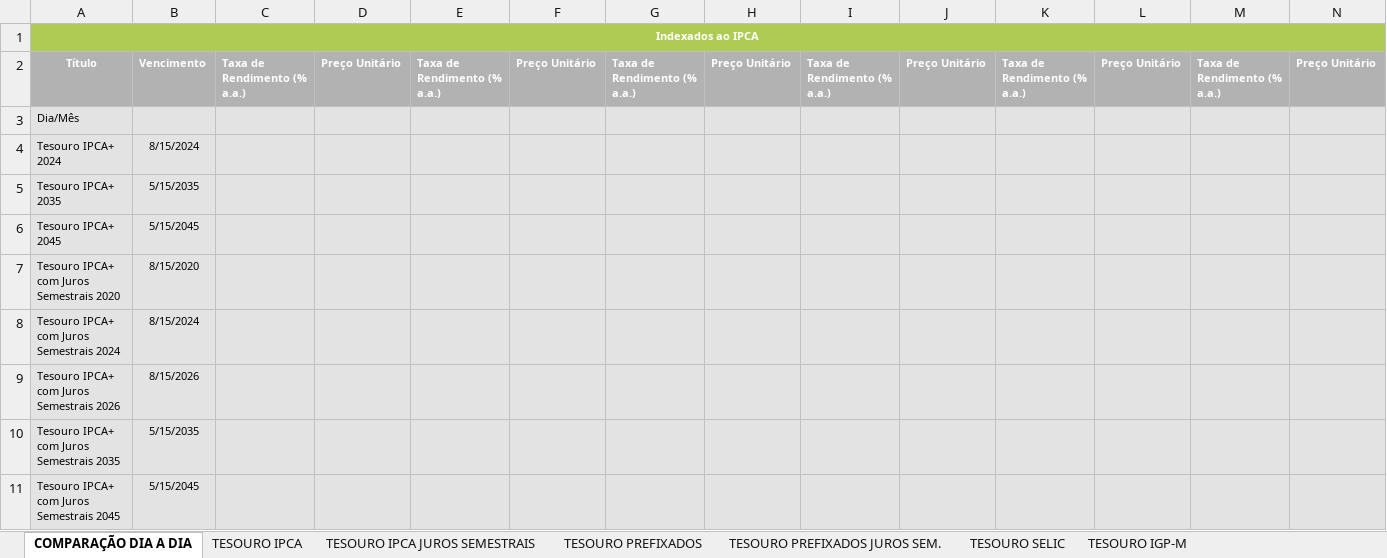
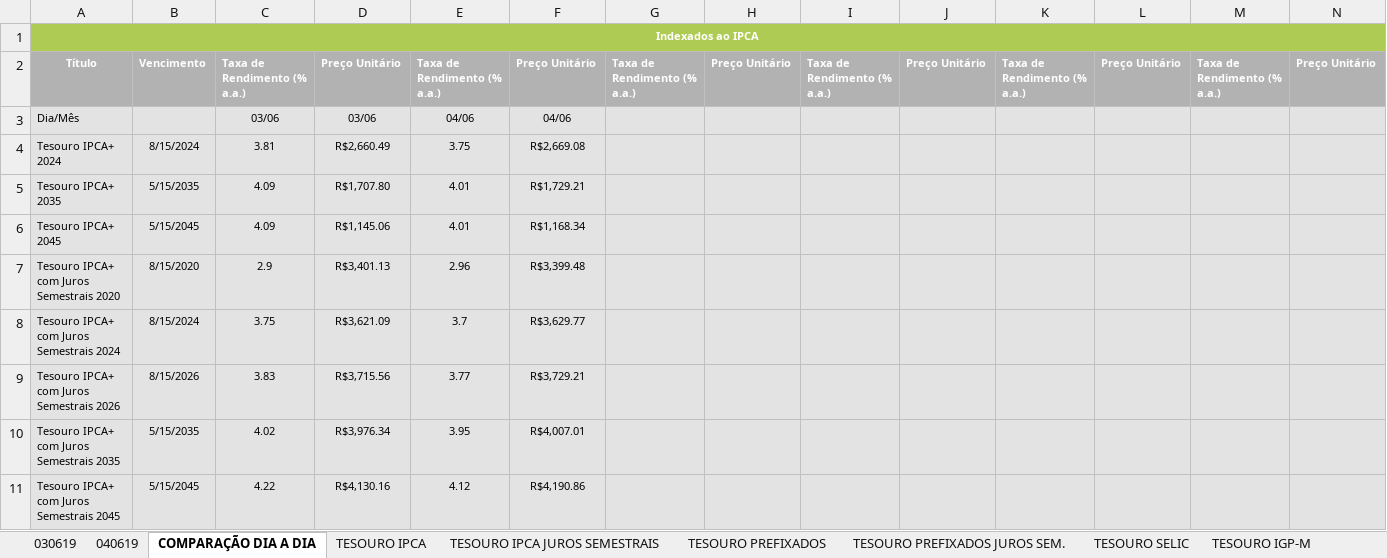
Before and after one commit to azevedols/tesourodireto, an Excel workbook: TESOURO DIRETO_0619 - Venda.xlsx, sheet COMPARAÇÃO DIA A DIA, drawn as a sheet; only a part is shown; values as stored, in another font and other column widths than the file's, no borders; charts and pictures not drawn; removed rows and columns are numbered as before the commit, all else as after; rows hold the shown columns only; the diff covers the shown part only; the diff names each change by its address in the sheet, - before the commit and + after, or states it on an @@ line.

```diff
--- a/TESOURO DIRETO_0619 - Venda.xlsx (sheet COMPARAÇÃO DIA A DIA)
+++ b/TESOURO DIRETO_0619 - Venda.xlsx (sheet COMPARAÇÃO DIA A DIA)
+sheet tab: 030619
+sheet tab: 040619
-row 3: Dia/Mês
+row 3: Dia/Mês |  | 03/06 | 03/06 | 04/06 | 04/06
-C4: (empty)
+C4: 3.81
-D4: (empty)
+D4: R$2,660.49
-E4: (empty)
+E4: 3.75
-F4: (empty)
+F4: R$2,669.08
-C5:C6: (empty)
+C5:C6: 4.09
-D5: (empty)
+D5: R$1,707.80
-E5:E6: (empty)
+E5:E6: 4.01
-F5: (empty)
+F5: R$1,729.21
-D6: (empty)
+D6: R$1,145.06
-F6: (empty)
+F6: R$1,168.34
-C7: (empty)
+C7: 2.9
-D7: (empty)
+D7: R$3,401.13
-E7: (empty)
+E7: 2.96
-F7: (empty)
+F7: R$3,399.48
-C8: (empty)
+C8: 3.75
-D8: (empty)
+D8: R$3,621.09
-E8: (empty)
+E8: 3.7
-F8: (empty)
+F8: R$3,629.77
-C9: (empty)
+C9: 3.83
-D9: (empty)
+D9: R$3,715.56
-E9: (empty)
+E9: 3.77
-F9: (empty)
+F9: R$3,729.21
-C10: (empty)
+C10: 4.02
-D10: (empty)
+D10: R$3,976.34
-E10: (empty)
+E10: 3.95
-F10: (empty)
+F10: R$4,007.01
-C11: (empty)
+C11: 4.22
-D11: (empty)
+D11: R$4,130.16
-E11: (empty)
+E11: 4.12
-F11: (empty)
+F11: R$4,190.86
```
Also changed, not shown: 3 added rows, 3 removed rows and 64 edited cells elsewhere in this sheet, sheet TESOURO IPCA JUROS SEMESTRAIS, sheet TESOURO PREFIXADOS, sheet TESOURO PREFIXADOS JUROS SEM., sheet TESOURO IPCA, sheet TESOURO SELIC, sheet TESOURO IGP-M, charts or pictures, TESOURO DIRETO_0619 - Compra.xlsx, TITULO COMPRADO - LILIANE.xlsx, 3 other files.
